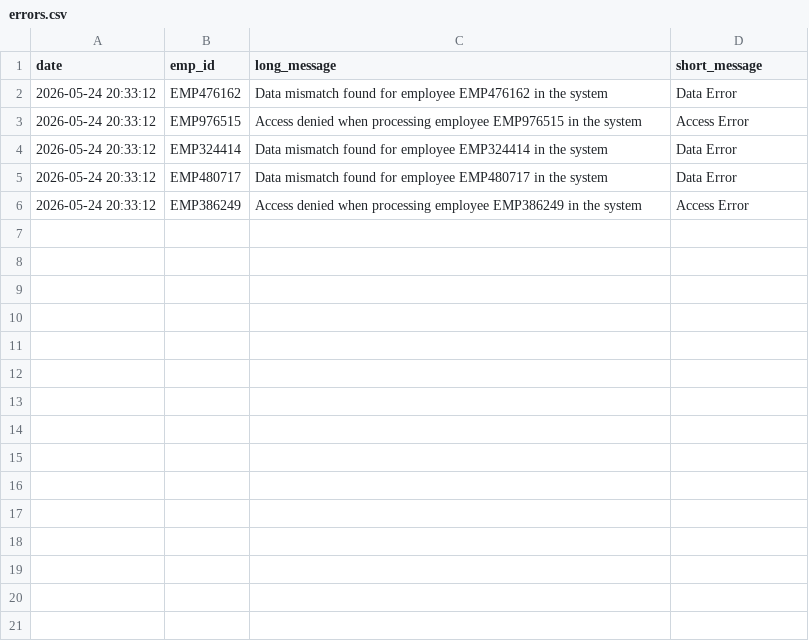
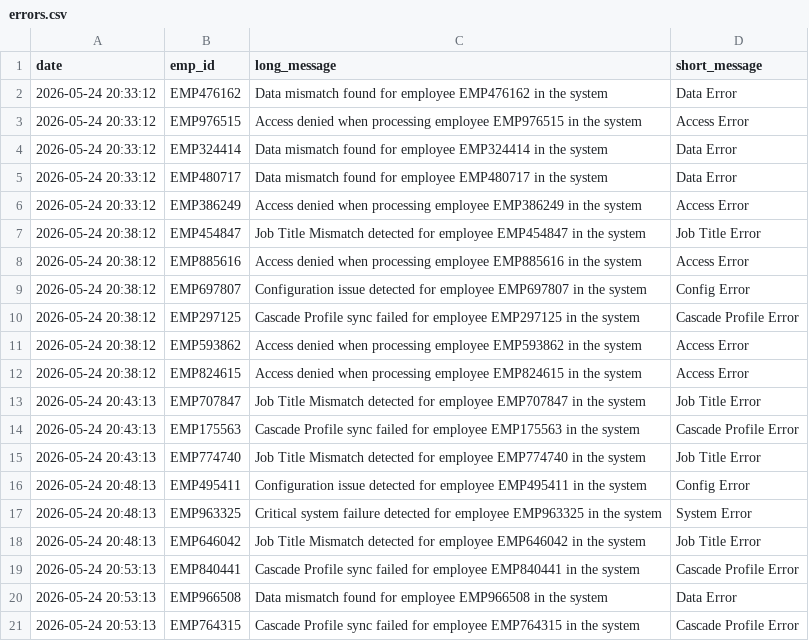
Before and after one commit to rc118901vibe/fun-to-learn-agenticapp, a CSV file: errors.csv, drawn as a sheet; the diff names each change by its address in the sheet, - before the commit and + after, or states it on an @@ line.

```diff
--- a/errors.csv
+++ b/errors.csv
+row 7: 2026-05-24 20:38:12 | EMP454847 | Job Title Mismatch detected for employee EMP454847 in the system | Job Title Error
+row 8: 2026-05-24 20:38:12 | EMP885616 | Access denied when processing employee EMP885616 in the system | Access Error
+row 9: 2026-05-24 20:38:12 | EMP697807 | Configuration issue detected for employee EMP697807 in the system | Config Error
+row 10: 2026-05-24 20:38:12 | EMP297125 | Cascade Profile sync failed for employee EMP297125 in the system | Cascade Profile Error
+row 11: 2026-05-24 20:38:12 | EMP593862 | Access denied when processing employee EMP593862 in the system | Access Error
+row 12: 2026-05-24 20:38:12 | EMP824615 | Access denied when processing employee EMP824615 in the system | Access Error
+row 13: 2026-05-24 20:43:13 | EMP707847 | Job Title Mismatch detected for employee EMP707847 in the system | Job Title Error
+row 14: 2026-05-24 20:43:13 | EMP175563 | Cascade Profile sync failed for employee EMP175563 in the system | Cascade Profile Error
+row 15: 2026-05-24 20:43:13 | EMP774740 | Job Title Mismatch detected for employee EMP774740 in the system | Job Title Error
+row 16: 2026-05-24 20:48:13 | EMP495411 | Configuration issue detected for employee EMP495411 in the system | Config Error
+row 17: 2026-05-24 20:48:13 | EMP963325 | Critical system failure detected for employee EMP963325 in the system | System Error
+row 18: 2026-05-24 20:48:13 | EMP646042 | Job Title Mismatch detected for employee EMP646042 in the system | Job Title Error
+row 19: 2026-05-24 20:53:13 | EMP840441 | Cascade Profile sync failed for employee EMP840441 in the system | Cascade Profile Error
+row 20: 2026-05-24 20:53:13 | EMP966508 | Data mismatch found for employee EMP966508 in the system | Data Error
+row 21: 2026-05-24 20:53:13 | EMP764315 | Cascade Profile sync failed for employee EMP764315 in the system | Cascade Profile Error
```
Also changed, not shown: 2 other files.
